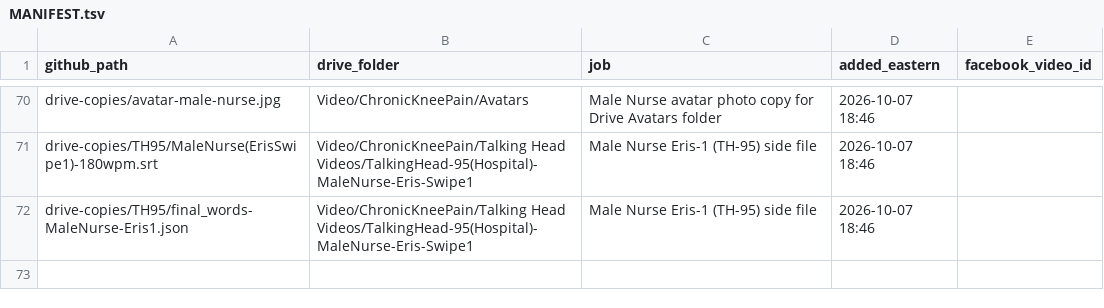
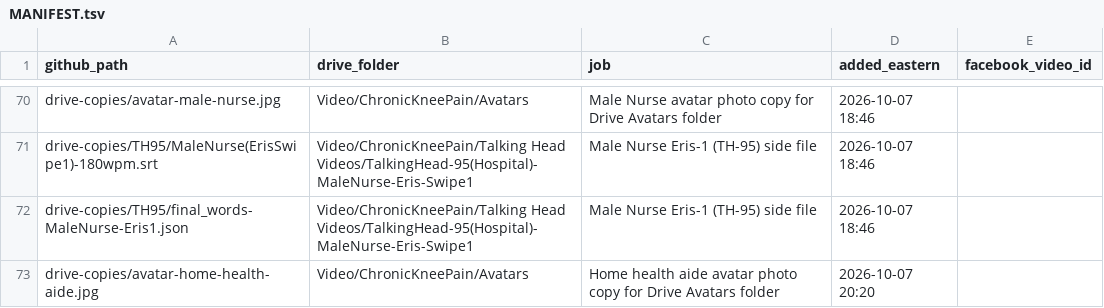
Before and after one commit to jamaljenkinspromo-cpu/kr-videos, a TSV file: MANIFEST.tsv, drawn as a sheet; only a part is shown, gaps mark what is left out.

```diff
--- a/MANIFEST.tsv
+++ b/MANIFEST.tsv
@@ -72 +72,2 @@ drive-copies/TH95/MaleNurse(ErisSwipe1)-180wpm.srt	Video/ChronicKneePain/Talking
 drive-copies/TH95/final_words-MaleNurse-Eris1.json	Video/ChronicKneePain/Talking Head Videos/TalkingHead-95(Hospital)-MaleNurse-Eris-Swipe1	Male Nurse Eris-1 (TH-95) side file	2026-10-07 18:46	
+drive-copies/avatar-home-health-aide.jpg	Video/ChronicKneePain/Avatars	Home health aide avatar photo copy for Drive Avatars folder	2026-10-07 20:20	
```
Also changed, not shown: 1 other file.
